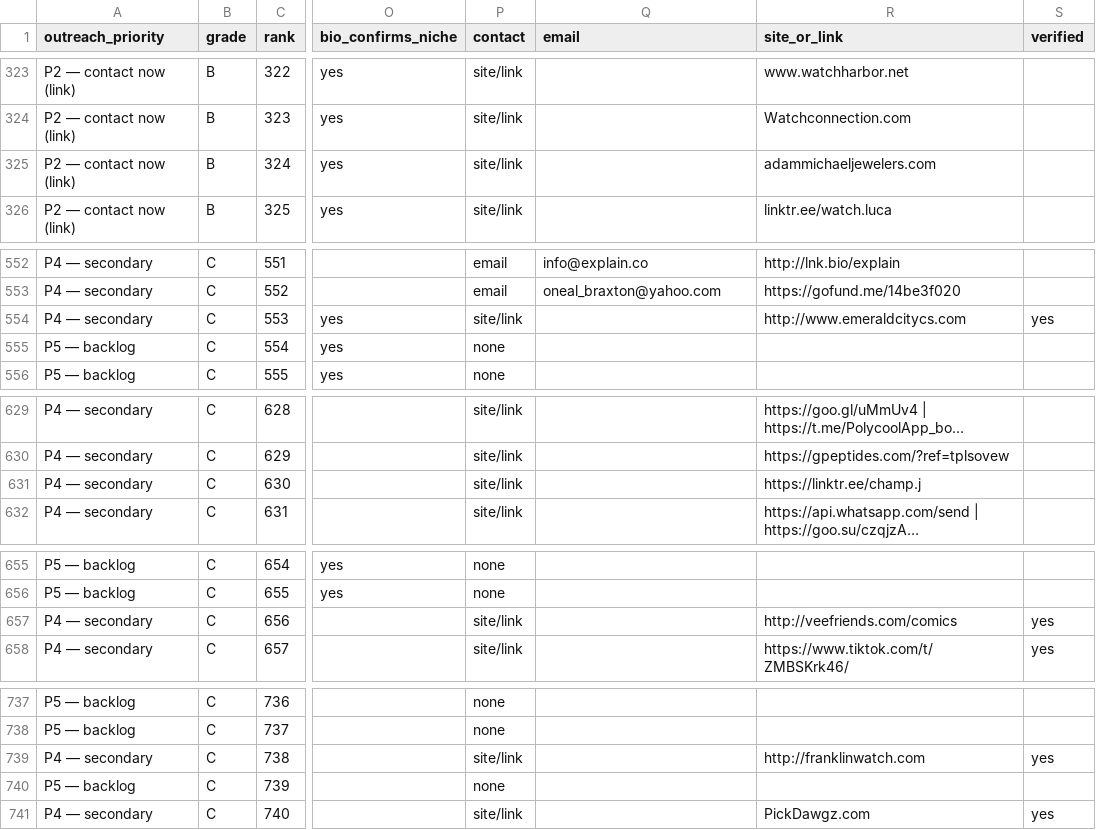
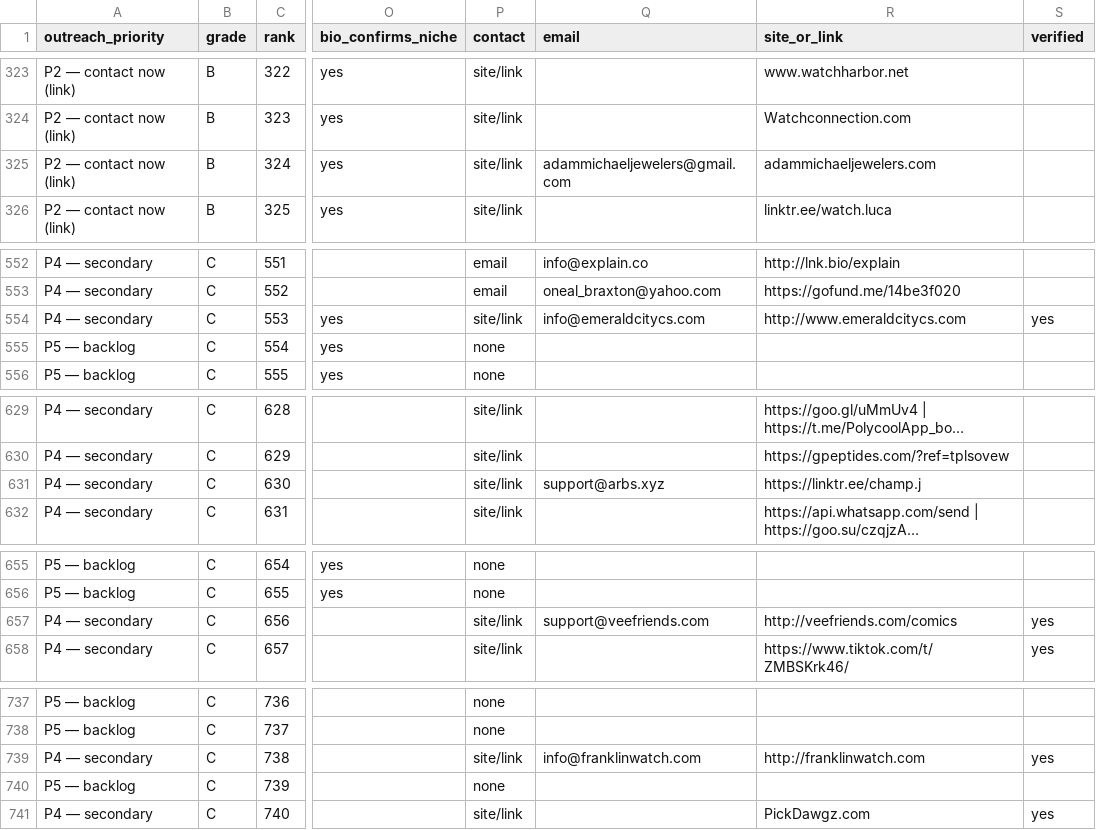
Before and after one commit to AveryArtlife/art-discovery-agent, a CSV file: research/gembreak/graded_master.csv, drawn as a sheet; only a part is shown, gaps mark what is left out; long unchanged cells end in …; the diff covers the shown part only; the diff names each change by its address in the sheet, - before the commit and + after, or states it on an @@ line.

```diff
--- a/research/gembreak/graded_master.csv
+++ b/research/gembreak/graded_master.csv
-Q325 (email): (empty)
+Q325 (email): adammichaeljewelers@gmail.com
-Q554 (email): (empty)
+Q554 (email): info@emeraldcitycs.com
-Q631 (email): (empty)
+Q631 (email): support@arbs.xyz
-Q657 (email): (empty)
+Q657 (email): support@veefriends.com
-Q739 (email): (empty)
+Q739 (email): info@franklinwatch.com
```
Also changed, not shown: 9 edited cells elsewhere in this file, research/gembreak/contacts.csv, research/gembreak/graded_nano.csv, 2 other files.
